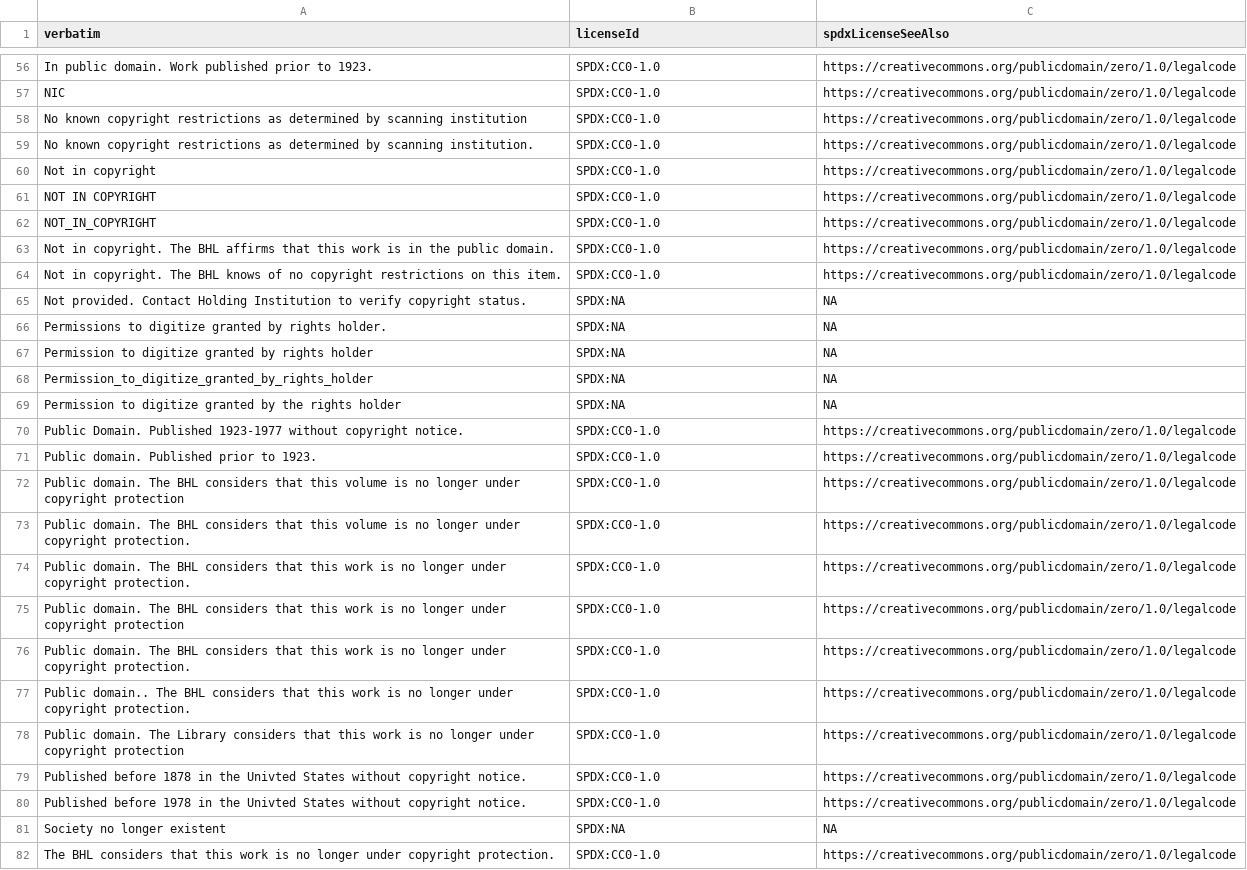
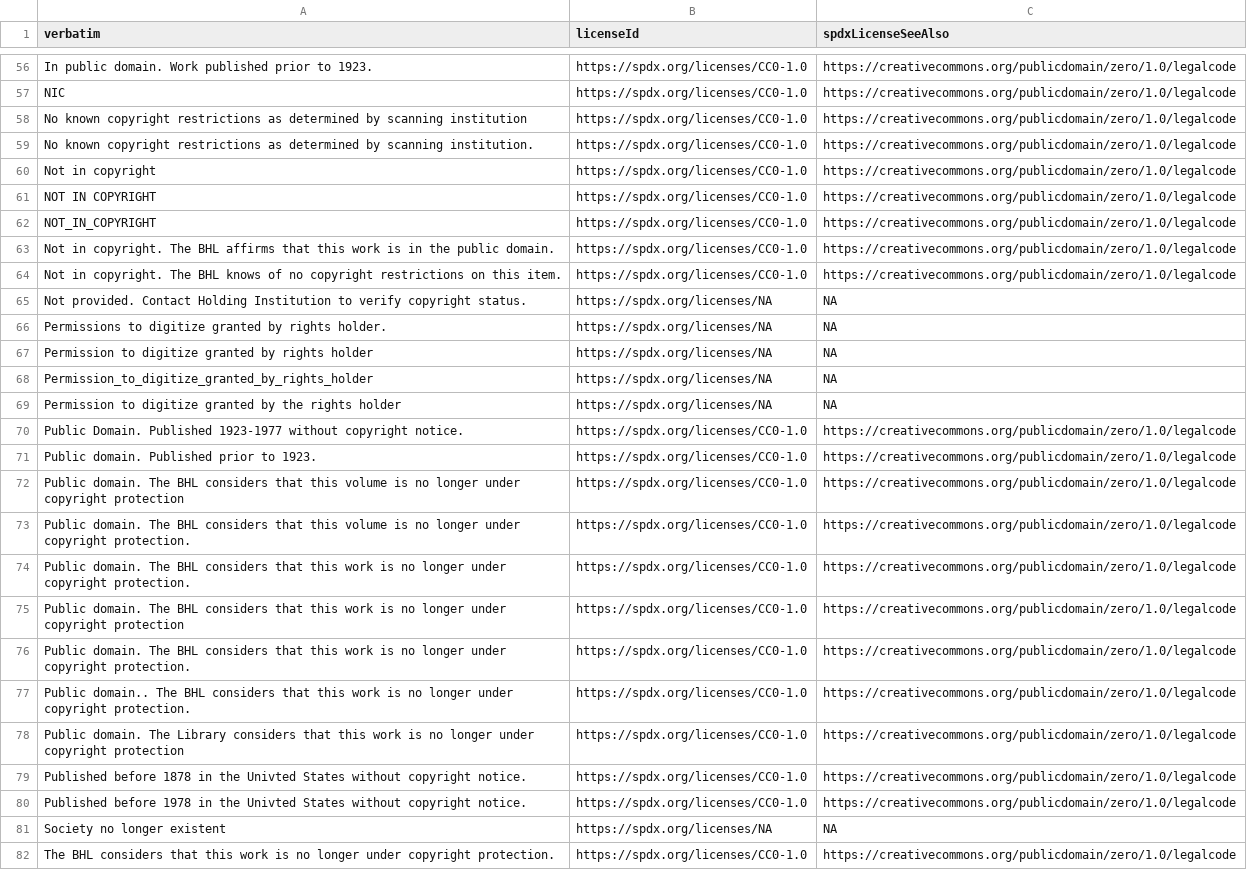
Before and after one commit to jhpoelen/bhl-corpus-tracker, a TSV file: license-map.tsv, drawn as a sheet; only a part is shown, gaps mark what is left out; the diff covers the shown part only; the diff names each change by its address in the sheet, - before the commit and + after, or states it on an @@ line.

Commit message:
attempt normalize to spdx licenses to align with Zenodo licenses

```diff
--- a/license-map.tsv
+++ b/license-map.tsv
-B56:B64 (licenseId): SPDX:CC0-1.0
+B56:B64 (licenseId): https://spdx.org/licenses/CC0-1.0
-B65:B69 (licenseId): SPDX:NA
+B65:B69 (licenseId): https://spdx.org/licenses/NA
-B70:B80 (licenseId): SPDX:CC0-1.0
+B70:B80 (licenseId): https://spdx.org/licenses/CC0-1.0
-B81 (licenseId): SPDX:NA
+B81 (licenseId): https://spdx.org/licenses/NA
-B82 (licenseId): SPDX:CC0-1.0
+B82 (licenseId): https://spdx.org/licenses/CC0-1.0
```
Also changed, not shown: 55 edited cells elsewhere in this file, 2 other files.
